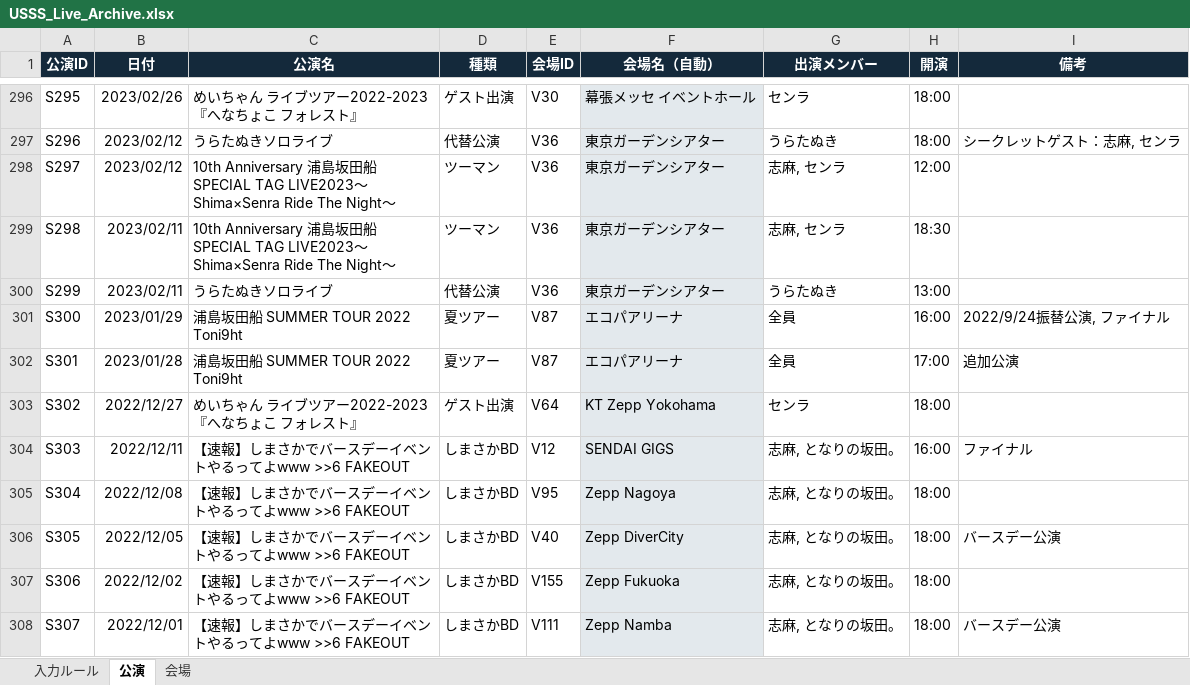
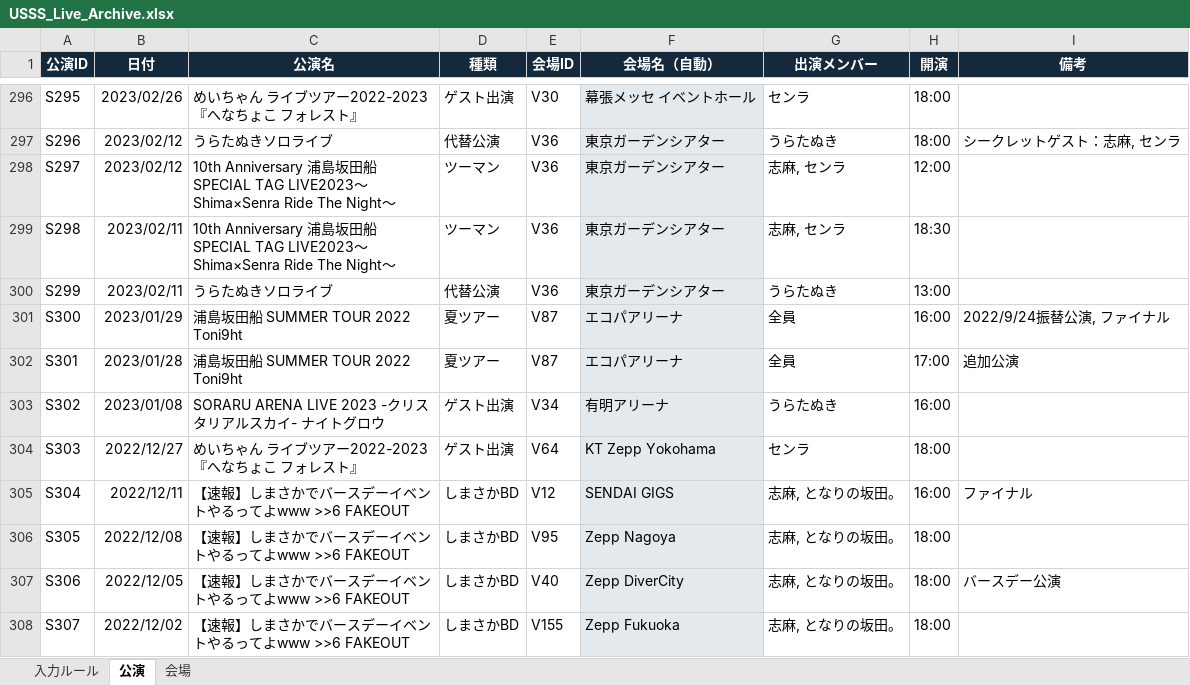
Before and after one commit to ussstimemanage/usss-map-site, an Excel workbook: USSS_Live_Archive.xlsx, sheet 公演, drawn as a sheet; only a part is shown, gaps mark what is left out; values as stored, in another font and other column widths than the file's, no borders; the diff covers the shown part only; the diff names each change by its address in the sheet, - before the commit and + after, or states it on an @@ line.

Commit message:
Add files via upload

```diff
--- a/USSS_Live_Archive.xlsx (sheet 公演)
+++ b/USSS_Live_Archive.xlsx (sheet 公演)
-B303 (日付): 2022/12/27
+B303 (日付): 2023/01/08
-C303 (公演名): めいちゃん ライブツアー2022-2023『へなちょこ フォレスト』
+C303 (公演名): SORARU ARENA LIVE 2023 -クリスタリアルスカイ- ナイトグロウ
-E303 (会場ID): V64
+E303 (会場ID): V34
-F303 (会場名（自動）): KT Zepp Yokohama
+F303 (会場名（自動）): 有明アリーナ
-G303 (出演メンバー): センラ
+G303 (出演メンバー): うらたぬき
-H303 (開演): 18:00
+H303 (開演): 16:00
-B304 (日付): 2022/12/11
+B304 (日付): 2022/12/27
-C304 (公演名): 【速報】しまさかでバースデーイベントやるってよwww >>6 FAKEOUT
+C304 (公演名): めいちゃん ライブツアー2022-2023『へなちょこ フォレスト』
-D304 (種類): しまさかBD
+D304 (種類): ゲスト出演
-E304 (会場ID): V12
+E304 (会場ID): V64
-F304 (会場名（自動）): SENDAI GIGS
+F304 (会場名（自動）): KT Zepp Yokohama
-G304 (出演メンバー): 志麻, となりの坂田。
+G304 (出演メンバー): センラ
-H304 (開演): 16:00
+H304 (開演): 18:00
-I304 (備考): ファイナル
+I304 (備考): (empty)
-B305 (日付): 2022/12/08
+B305 (日付): 2022/12/11
-E305 (会場ID): V95
+E305 (会場ID): V12
-F305 (会場名（自動）): Zepp Nagoya
+F305 (会場名（自動）): SENDAI GIGS
-H305 (開演): 18:00
+H305 (開演): 16:00
-I305 (備考): (empty)
+I305 (備考): ファイナル
-B306 (日付): 2022/12/05
+B306 (日付): 2022/12/08
-E306 (会場ID): V40
+E306 (会場ID): V95
-F306 (会場名（自動）): Zepp DiverCity
+F306 (会場名（自動）): Zepp Nagoya
-I306 (備考): バースデー公演
+I306 (備考): (empty)
-B307 (日付): 2022/12/02
+B307 (日付): 2022/12/05
-E307 (会場ID): V155
+E307 (会場ID): V40
-F307 (会場名（自動）): Zepp Fukuoka
+F307 (会場名（自動）): Zepp DiverCity
-I307 (備考): (empty)
+I307 (備考): バースデー公演
-B308 (日付): 2022/12/01
+B308 (日付): 2022/12/02
-E308 (会場ID): V111
+E308 (会場ID): V155
-F308 (会場名（自動）): Zepp Namba
+F308 (会場名（自動）): Zepp Fukuoka
-I308 (備考): バースデー公演
+I308 (備考): (empty)
```
Also changed, not shown: 1 added row and 1830 edited cells elsewhere in this sheet.
